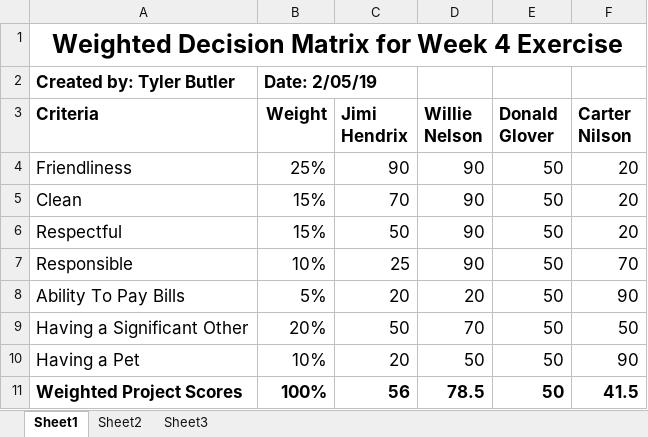
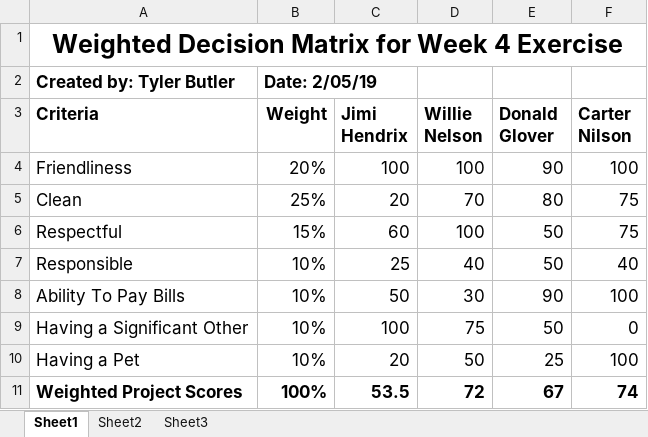
Before and after one commit to tfrankk66/Butler_Java_Labs, an Excel workbook: GITHW/Adv System Project/Butler_AdvSysProj_DecisionMatrix.xlsx, sheet Sheet1, drawn as a sheet; values as stored, in another font and other column widths than the file's, no borders; charts and pictures not drawn; the diff names each change by its address in the sheet, - before the commit and + after, or states it on an @@ line.

Commit message:
Update Butler_AdvSysProj_DecisionMatrix.xlsx

```diff
--- a/GITHW/Adv System Project/Butler_AdvSysProj_DecisionMatrix.xlsx (sheet Sheet1)
+++ b/GITHW/Adv System Project/Butler_AdvSysProj_DecisionMatrix.xlsx (sheet Sheet1)
-B4 (Weight): 25%
+B4 (Weight): 20%
-C4 (Jimi Hendrix): 90
+C4 (Jimi Hendrix): 100
-D4 (Willie Nelson): 90
+D4 (Willie Nelson): 100
-E4 (Donald Glover): 50
+E4 (Donald Glover): 90
-F4 (Carter Nilson): 20
+F4 (Carter Nilson): 100
-B5 (Weight): 15%
+B5 (Weight): 25%
-C5 (Jimi Hendrix): 70
+C5 (Jimi Hendrix): 20
-D5 (Willie Nelson): 90
+D5 (Willie Nelson): 70
-E5 (Donald Glover): 50
+E5 (Donald Glover): 80
-F5:F6 (Carter Nilson): 20
+F5:F6 (Carter Nilson): 75
-C6 (Jimi Hendrix): 50
+C6 (Jimi Hendrix): 60
-D6 (Willie Nelson): 90
+D6 (Willie Nelson): 100
-D7 (Willie Nelson): 90
+D7 (Willie Nelson): 40
-F7 (Carter Nilson): 70
+F7 (Carter Nilson): 40
-B8 (Weight): 5%
+B8 (Weight): 10%
-C8 (Jimi Hendrix): 20
+C8 (Jimi Hendrix): 50
-D8 (Willie Nelson): 20
+D8 (Willie Nelson): 30
-E8 (Donald Glover): 50
+E8 (Donald Glover): 90
-F8 (Carter Nilson): 90
+F8 (Carter Nilson): 100
-B9 (Weight): 20%
+B9 (Weight): 10%
-C9 (Jimi Hendrix): 50
+C9 (Jimi Hendrix): 100
-D9 (Willie Nelson): 70
+D9 (Willie Nelson): 75
-F9 (Carter Nilson): 50
+F9 (Carter Nilson): 0
-E10 (Donald Glover): 50
+E10 (Donald Glover): 25
-F10 (Carter Nilson): 90
+F10 (Carter Nilson): 100
-C11 (Jimi Hendrix): 56
+C11 (Jimi Hendrix): 53.5
-D11 (Willie Nelson): 78.5
+D11 (Willie Nelson): 72
-E11 (Donald Glover): 50
+E11 (Donald Glover): 67
-F11 (Carter Nilson): 41.5
+F11 (Carter Nilson): 74
```
Also changed, not shown: charts or pictures.
